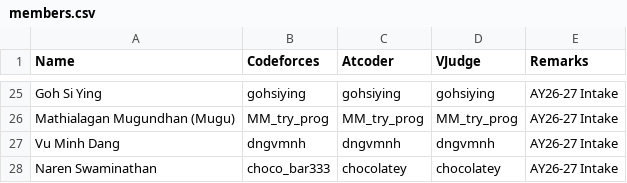
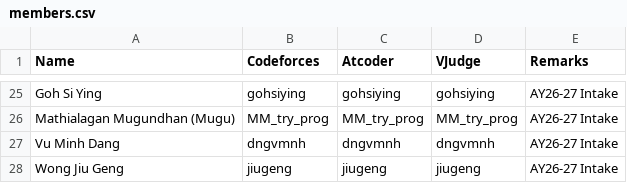
Before and after one commit to JET2001/smu-cp-info-site, a CSV file: public/data/members.csv, drawn as a sheet; only a part is shown, gaps mark what is left out.

Commit message:
feat - update smu cp member list

```diff
--- a/public/data/members.csv
+++ b/public/data/members.csv
@@ -27,2 +27,2 @@ Mathialagan Mugundhan (Mugu),MM_try_prog,MM_try_prog,MM_try_prog,AY26-27 Intake
 Vu Minh Dang,dngvmnh,dngvmnh,dngvmnh,AY26-27 Intake
-Naren Swaminathan,choco_bar333,chocolatey,chocolatey,AY26-27 Intake
+Wong Jiu Geng,jiugeng,jiugeng,jiugeng,AY26-27 Intake
```
